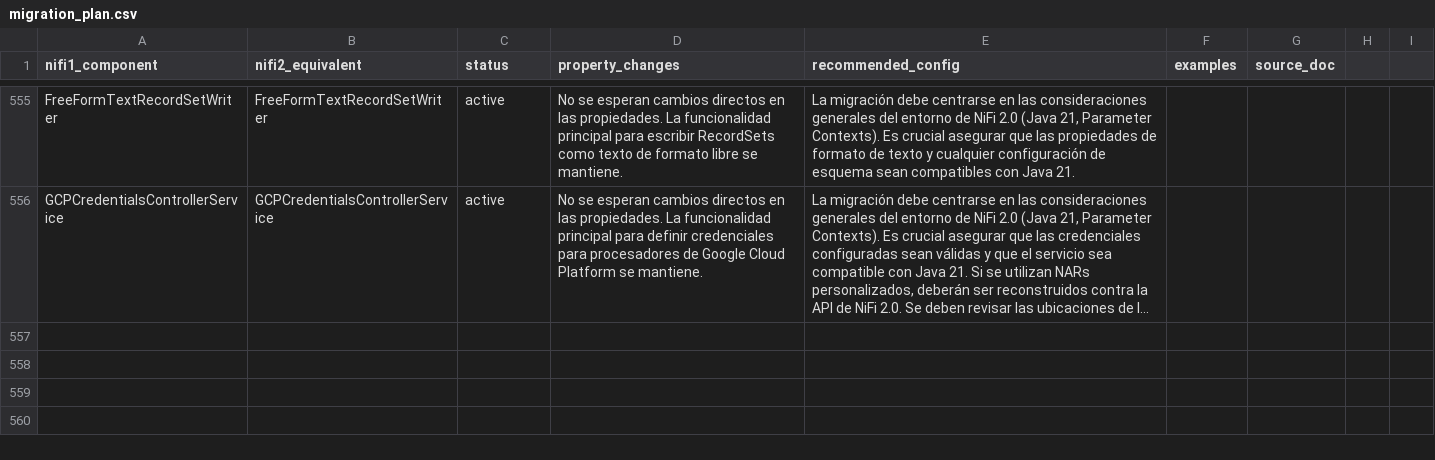
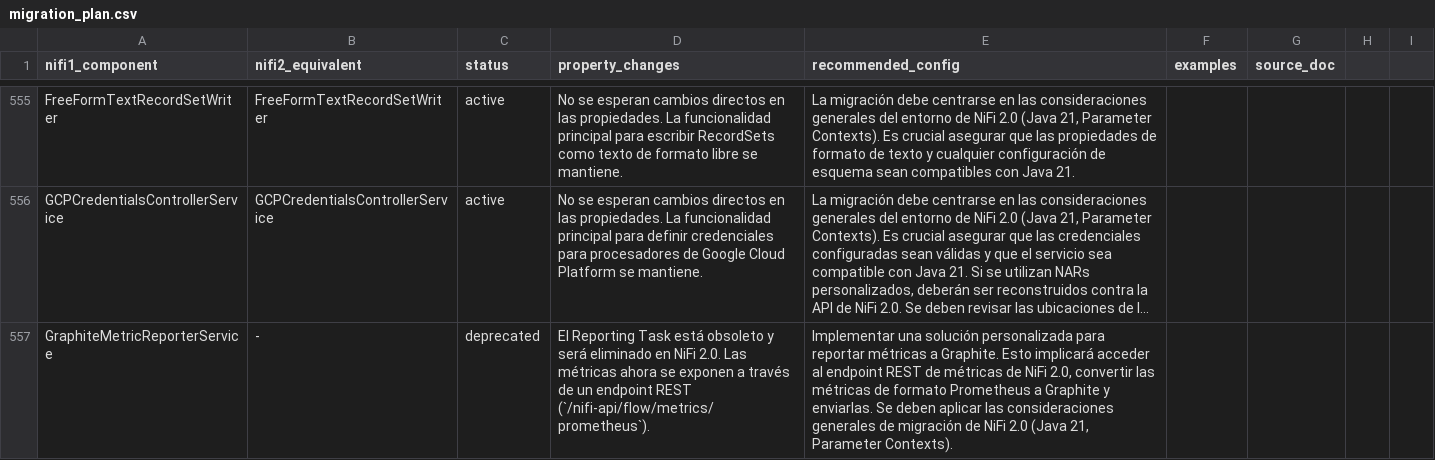
Before and after one commit to Bootcamp-IA-P4/nifi-migrator-ai, a CSV file: backend/data/migration_plan.csv, drawn as a sheet; only a part is shown, gaps mark what is left out; long unchanged cells end in …; the diff names each change by its address in the sheet, - before the commit and + after, or states it on an @@ line.

Commit message:
feat: Add migration details for GraphiteMetricReporterService

```diff
--- a/backend/data/migration_plan.csv
+++ b/backend/data/migration_plan.csv
+row 557: GraphiteMetricReporterService | - | deprecated | El Reporting Task está obsoleto y será eliminado en NiFi 2.0. Las métricas ahora se exponen a través de un endpoint REST (`/nifi-api/flow/metrics/prometheus`). | Implementar una solución personalizada para reportar métricas a Graphite. Esto implicará acceder al endpoint REST de métricas de NiFi 2.0, convertir las métricas de formato Prometheus a Graphite y enviarlas. Se deben aplicar las consideraciones generales de migración de NiFi 2.0 (Java 21, Parameter Contexts).
```
